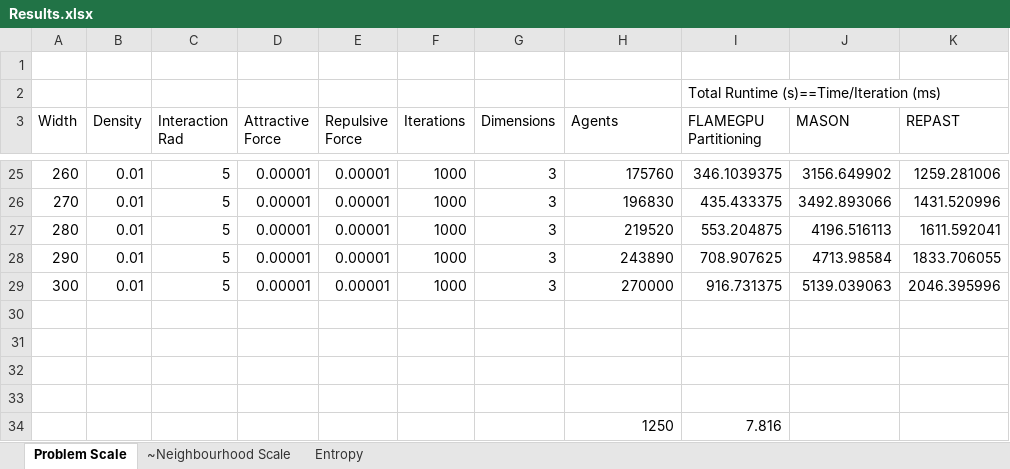
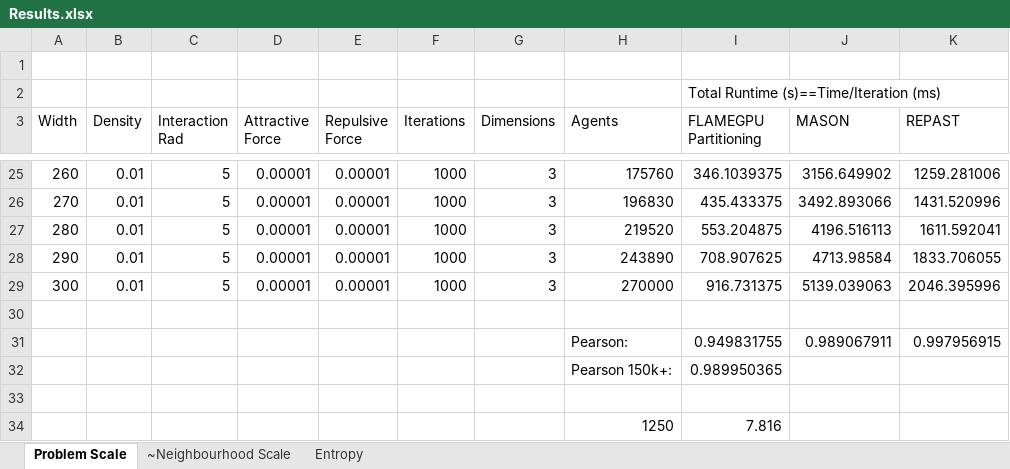
Before and after one commit to Robadob/circles-benchmark, an Excel workbook: single machine/Results.xlsx, sheet Problem Scale, drawn as a sheet; only a part is shown, gaps mark what is left out; values as stored, in another font and other column widths than the file's, no borders; charts and pictures not drawn; the diff names each change by its address in the sheet, - before the commit and + after, or states it on an @@ line.

Commit message:
Added PCC to results spreadsheet.

```diff
--- a/single machine/Results.xlsx (sheet Problem Scale)
+++ b/single machine/Results.xlsx (sheet Problem Scale)
-row 31: (empty)
+row 31:  |  |  |  |  |  |  | Pearson: | 0.949831755 | 0.989067911 | 0.997956915
-row 32: (empty)
+row 32:  |  |  |  |  |  |  | Pearson 150k+: | 0.989950365
```
Also changed, not shown: sheet ~Neighbourhood Scale, charts or pictures.
